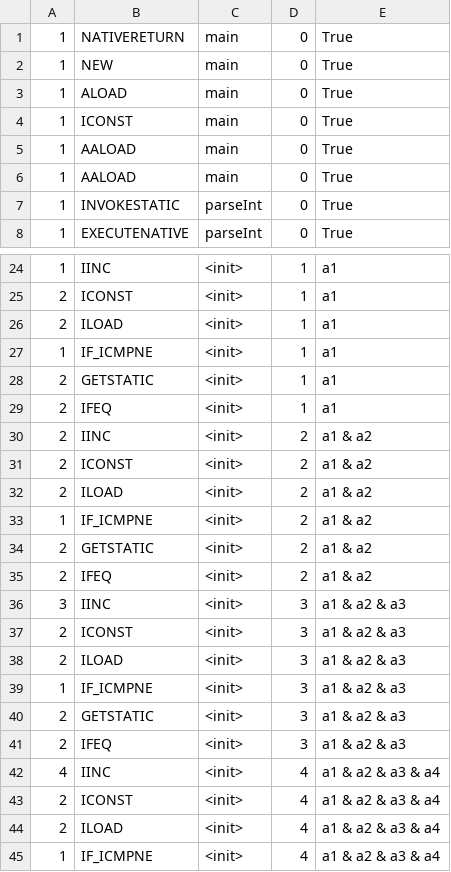
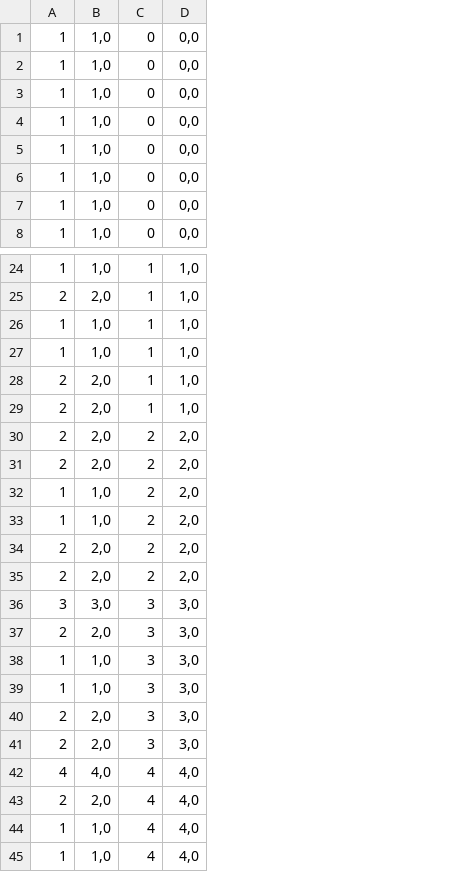
Before and after one commit to meinicke/VarexJ, a CSV file: VarexJSmallScaleEvaluation/complex-nesting.NestVarexJ.csv, drawn as a sheet; only a part is shown, gaps mark what is left out; removed rows and columns are numbered as before the commit, all else as after; the diff covers the shown part only; the diff names each change by its address in the sheet, - before the commit and + after, or states it on an @@ line.

```diff
--- a/VarexJSmallScaleEvaluation/complex-nesting.NestVarexJ.csv
+++ b/VarexJSmallScaleEvaluation/complex-nesting.NestVarexJ.csv
-column B, rows 1-8: NATIVERETURN | NEW | ALOAD | ICONST | AALOAD | AALOAD | INVOKESTATIC | EXECUTENATIVE; rows 24-25: IINC | ICONST; rows 27-31: IF_ICMPNE | GETSTATIC | IFEQ | IINC | ICONST; rows 33-37: IF_ICMPNE | GETSTATIC | IFEQ | IINC | ICONST; rows 39-43: IF_ICMPNE | GETSTATIC | IFEQ | IINC | ICONST; row 45: IF_ICMPNE
-column C, rows 1-8: main | main | main | main | main | main | parseInt | parseInt; rows 24-25: <init> | <init>; rows 27-31: all <init>; rows 33-37: all <init>; rows 39-43: all <init>; row 45: <init>
+column B, rows 1-8: all 1,0; rows 24-25: 1,0 | 2,0; rows 27-31: 1,0 | 2,0 | 2,0 | 2,0 | 2,0; rows 33-37: 1,0 | 2,0 | 2,0 | 3,0 | 2,0; rows 39-43: 1,0 | 2,0 | 2,0 | 4,0 | 2,0; row 45: 1,0
-column E, rows 1-8: all True; rows 24-25: a1 | a1; rows 27-31: a1 | a1 | a1 | a1 & a2 | a1 & a2; rows 33-37: a1 & a2 | a1 & a2 | a1 & a2 | a1 & a2 & a3 | a1 & a2 & a3; rows 39-43: a1 & a2 & a3 | a1 & a2 & a3 | a1 & a2 & a3 | a1 & a2 & a3 & a4 | a1 & a2 & a3 & a4; row 45: a1 & a2 & a3 & a4
+column D, rows 1-8: all 0,0; rows 24-25: 1,0 | 1,0; rows 27-31: 1,0 | 1,0 | 1,0 | 2,0 | 2,0; rows 33-37: 2,0 | 2,0 | 2,0 | 3,0 | 3,0; rows 39-43: 3,0 | 3,0 | 3,0 | 4,0 | 4,0; row 45: 4,0
-row 26: 2 | ILOAD | <init> | 1 | a1
+row 26: 1 | 1,0 | 1 | 1,0
-row 32: 2 | ILOAD | <init> | 2 | a1 & a2
+row 32: 1 | 1,0 | 2 | 2,0
-row 38: 2 | ILOAD | <init> | 3 | a1 & a2 & a3
+row 38: 1 | 1,0 | 3 | 3,0
-row 44: 2 | ILOAD | <init> | 4 | a1 & a2 & a3 & a4
+row 44: 1 | 1,0 | 4 | 4,0
```
Also changed, not shown: 6 added rows and 6 removed rows elsewhere in this file, VarexJSmallScaleEvaluation/complex-inc.IncVarexJ.csv, VarexJSmallScaleEvaluation/complex-nointeraction.NoVarexJ.csv, 15 other files.
